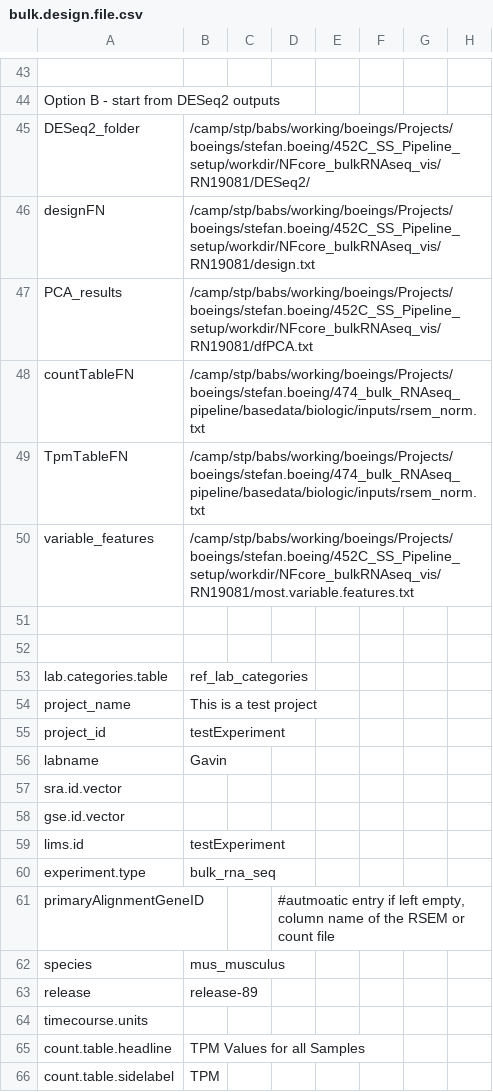
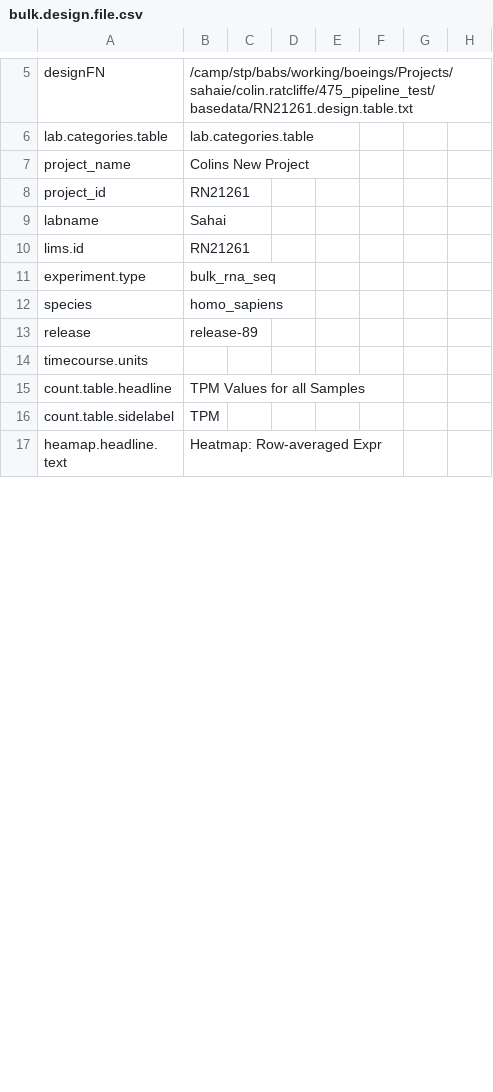
Before and after one commit to decusInLabore/bulkRNAseq_workflow, a CSV file: design/bulk.design.file.csv, drawn as a sheet; only a part is shown, gaps mark what is left out; the shorter side is filled out with more unchanged rows; removed rows and columns are numbered as before the commit, all else as after; the diff covers the shown part only; the diff names each change by its address in the sheet, - before the commit and + after, or states it on an @@ line.

```diff
--- a/design/bulk.design.file.csv
+++ b/design/bulk.design.file.csv
-row 43: (empty)
-row 44: Option B - start from DESeq2 outputs
-row 45: DESeq2_folder | /camp/stp/babs/working/boeings/Projects/boeings/stefan.boeing/452C_SS_Pipeline_setup/workdir/NFcore_bulkRNAseq_vis/RN19081/DESeq2/
-B5: /camp/stp/babs/working/boeings/Projects/boeings/stefan.boeing/452C_SS_Pipeline_setup/workdir/NFcore_bulkRNAseq_vis/RN19081/design.txt
+B5: /camp/stp/babs/working/boeings/Projects/sahaie/colin.ratcliffe/475_pipeline_test/basedata/RN21261.design.table.txt
-row 47: PCA_results | /camp/stp/babs/working/boeings/Projects/boeings/stefan.boeing/452C_SS_Pipeline_setup/workdir/NFcore_bulkRNAseq_vis/RN19081/dfPCA.txt
-row 48: countTableFN | /camp/stp/babs/working/boeings/Projects/boeings/stefan.boeing/474_bulk_RNAseq_pipeline/basedata/biologic/inputs/rsem_norm.txt
-row 49: TpmTableFN | /camp/stp/babs/working/boeings/Projects/boeings/stefan.boeing/474_bulk_RNAseq_pipeline/basedata/biologic/inputs/rsem_norm.txt
-row 50: variable_features | /camp/stp/babs/working/boeings/Projects/boeings/stefan.boeing/452C_SS_Pipeline_setup/workdir/NFcore_bulkRNAseq_vis/RN19081/most.variable.features.txt
-row 51: (empty)
-row 52: (empty)
-B6: ref_lab_categories
+B6: lab.categories.table
-B7: This is a test project
+B7: Colins New Project
-B8: testExperiment
+B8: RN21261
-B9: Gavin
+B9: Sahai
-row 57: sra.id.vector
-row 58: gse.id.vector
-B10: testExperiment
+B10: RN21261
-row 61: primaryAlignmentGeneID |  |  | #autmoatic entry if left empty, column name of the RSEM or count file
-B12: mus_musculus
+B12: homo_sapiens
```
Also changed, not shown: 2 added rows, 47 removed rows and 11 edited cells elsewhere in this file, 10 other files.
